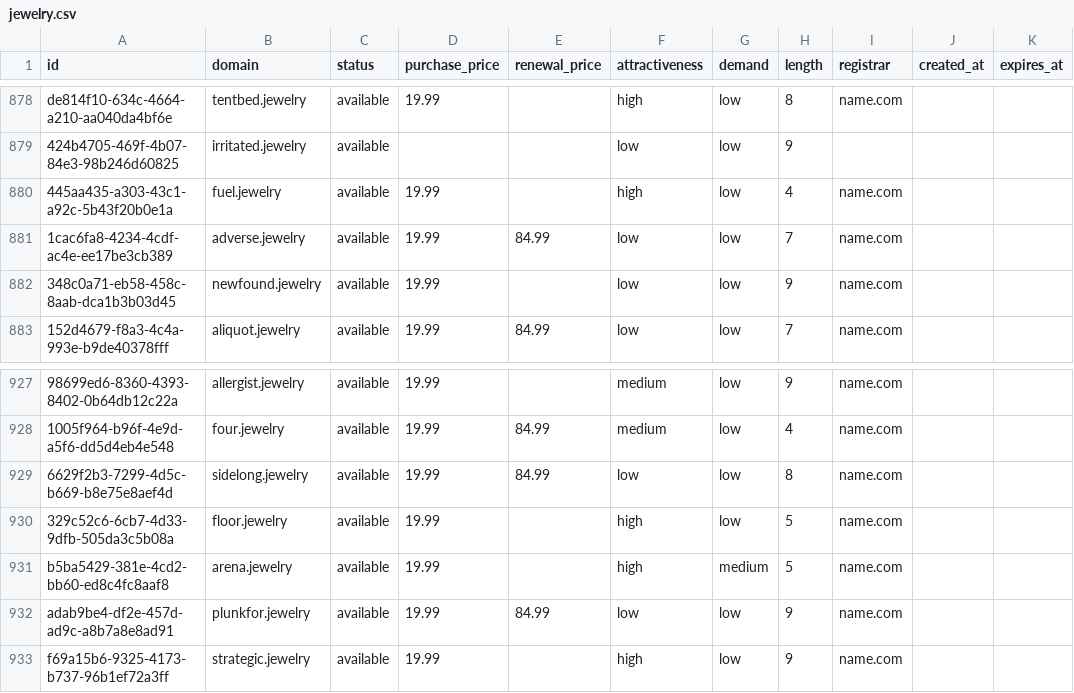
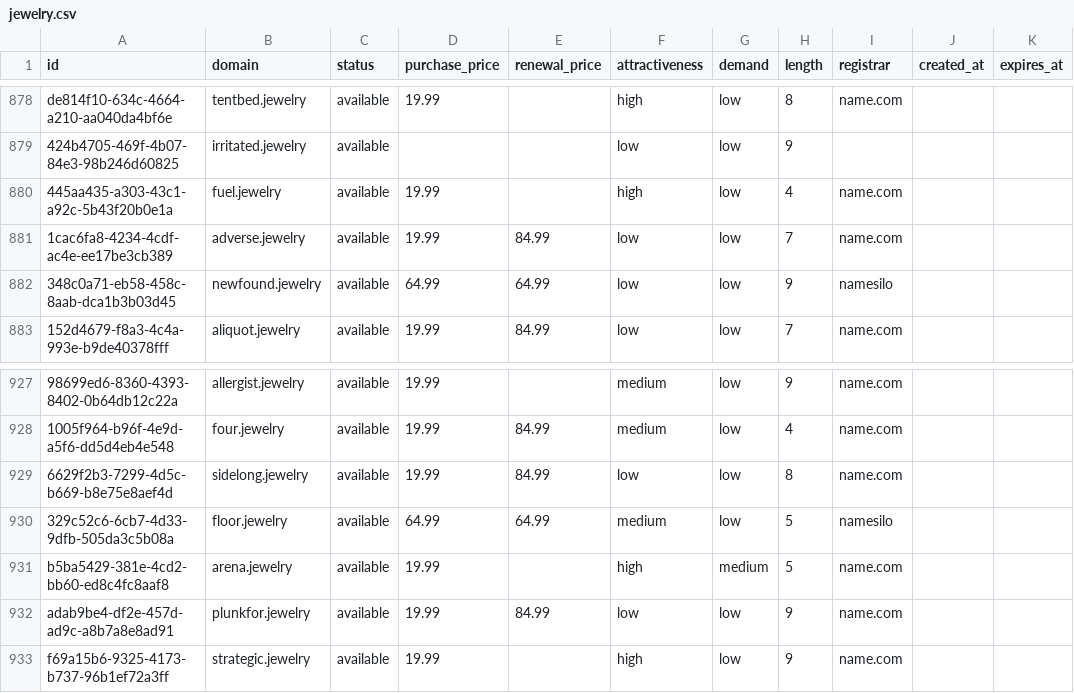
Before and after one commit to UniqueDomains/jewelry-oneword-domains, a CSV file: jewelry.csv, drawn as a sheet; only a part is shown, gaps mark what is left out; the diff names each change by its address in the sheet, - before the commit and + after, or states it on an @@ line.

Commit message:
Domains update

```diff
--- a/jewelry.csv
+++ b/jewelry.csv
-D882 (purchase_price): 19.99
+D882 (purchase_price): 64.99
-E882 (renewal_price): (empty)
+E882 (renewal_price): 64.99
-I882 (registrar): name.com
+I882 (registrar): namesilo
-D930 (purchase_price): 19.99
+D930 (purchase_price): 64.99
-E930 (renewal_price): (empty)
+E930 (renewal_price): 64.99
-F930 (attractiveness): high
+F930 (attractiveness): medium
-I930 (registrar): name.com
+I930 (registrar): namesilo
```
Also changed, not shown: 4 other files.
